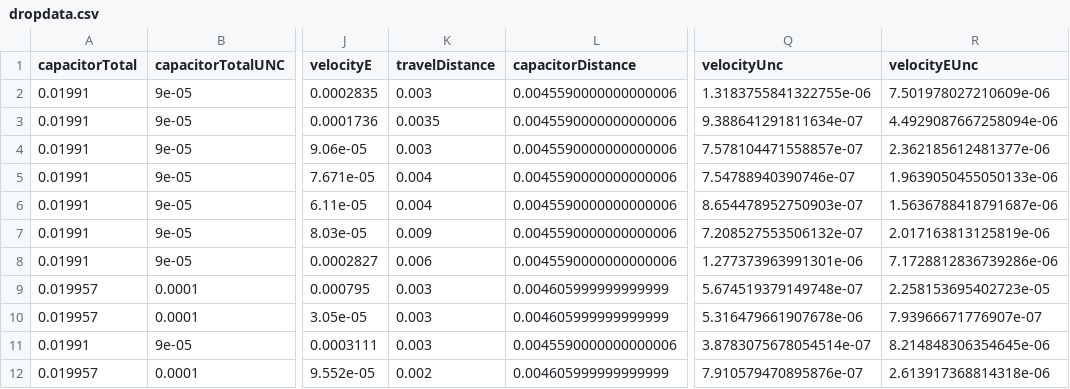
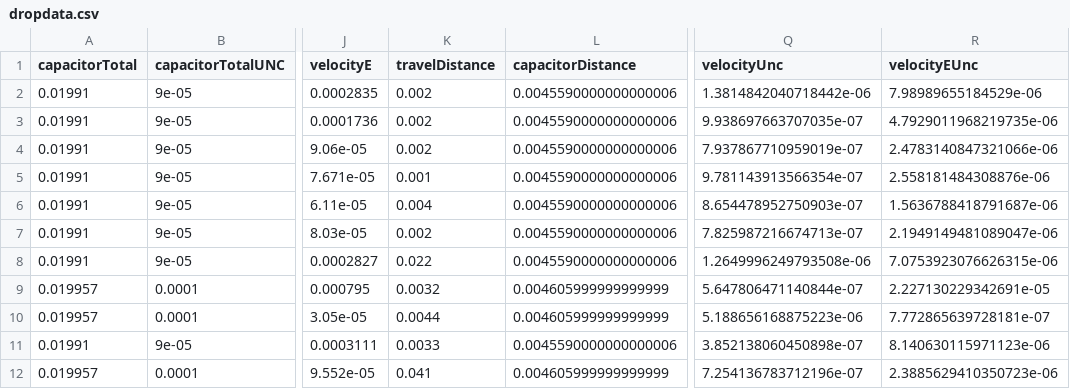
Before and after one commit to a2ronmeade/MillikanOilDrop, a CSV file: data/dropdata.csv, drawn as a sheet; only a part is shown, gaps mark what is left out; the diff covers the shown part only; the diff names each change by its address in the sheet, - before the commit and + after, or states it on an @@ line.

```diff
--- a/data/dropdata.csv
+++ b/data/dropdata.csv
-K2 (travelDistance): 0.003
+K2 (travelDistance): 0.002
-Q2 (velocityUnc): 1.3183755841322755e-06
+Q2 (velocityUnc): 1.3814842040718442e-06
-R2 (velocityEUnc): 7.501978027210609e-06
+R2 (velocityEUnc): 7.98989655184529e-06
-K3 (travelDistance): 0.0035
+K3 (travelDistance): 0.002
-Q3 (velocityUnc): 9.388641291811634e-07
+Q3 (velocityUnc): 9.938697663707035e-07
-R3 (velocityEUnc): 4.4929087667258094e-06
+R3 (velocityEUnc): 4.7929011968219735e-06
-K4 (travelDistance): 0.003
+K4 (travelDistance): 0.002
-Q4 (velocityUnc): 7.578104471558857e-07
+Q4 (velocityUnc): 7.937867710959019e-07
-R4 (velocityEUnc): 2.362185612481377e-06
+R4 (velocityEUnc): 2.4783140847321066e-06
-K5 (travelDistance): 0.004
+K5 (travelDistance): 0.001
-Q5 (velocityUnc): 7.54788940390746e-07
+Q5 (velocityUnc): 9.781143913566354e-07
-R5 (velocityEUnc): 1.9639050455050133e-06
+R5 (velocityEUnc): 2.558181484308876e-06
-K7 (travelDistance): 0.009
+K7 (travelDistance): 0.002
-Q7 (velocityUnc): 7.208527553506132e-07
+Q7 (velocityUnc): 7.825987216674713e-07
-R7 (velocityEUnc): 2.017163813125819e-06
+R7 (velocityEUnc): 2.1949149481089047e-06
-K8 (travelDistance): 0.006
+K8 (travelDistance): 0.022
-Q8 (velocityUnc): 1.277373963991301e-06
+Q8 (velocityUnc): 1.2649996249793508e-06
-R8 (velocityEUnc): 7.1728812836739286e-06
+R8 (velocityEUnc): 7.0753923076626315e-06
-K9 (travelDistance): 0.003
+K9 (travelDistance): 0.0032
-Q9 (velocityUnc): 5.674519379149748e-07
+Q9 (velocityUnc): 5.647806471140844e-07
-R9 (velocityEUnc): 2.258153695402723e-05
+R9 (velocityEUnc): 2.227130229342691e-05
-K10 (travelDistance): 0.003
+K10 (travelDistance): 0.0044
-Q10 (velocityUnc): 5.316479661907678e-06
+Q10 (velocityUnc): 5.188656168875223e-06
-R10 (velocityEUnc): 7.93966671776907e-07
+R10 (velocityEUnc): 7.772865639728181e-07
-K11 (travelDistance): 0.003
+K11 (travelDistance): 0.0033
-Q11 (velocityUnc): 3.8783075678054514e-07
+Q11 (velocityUnc): 3.852138060450898e-07
-R11 (velocityEUnc): 8.214848306354645e-06
+R11 (velocityEUnc): 8.140630115971123e-06
-K12 (travelDistance): 0.002
+K12 (travelDistance): 0.041
-Q12 (velocityUnc): 7.910579470895876e-07
+Q12 (velocityUnc): 7.254136783712196e-07
-R12 (velocityEUnc): 2.613917368814318e-06
+R12 (velocityEUnc): 2.3885629410350723e-06
```
Also changed, not shown: 42 edited cells elsewhere in this file, data/charges.csv, 6 other files.
